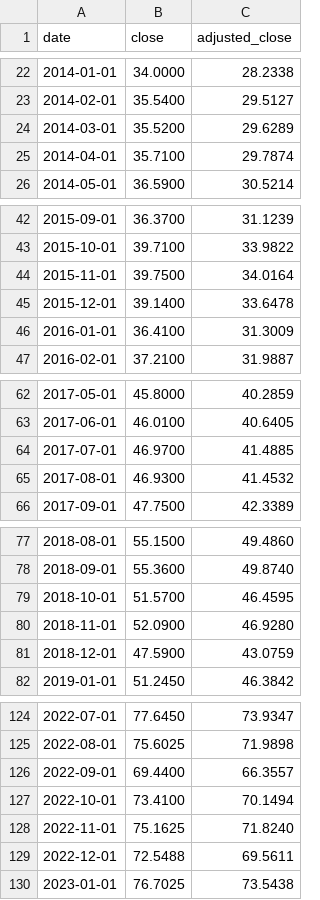
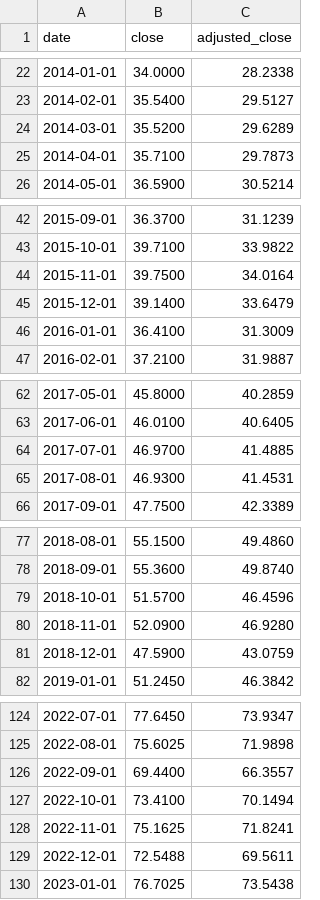
Before and after one commit to liudasl/ticker-price-history, a CSV file: VUSD/monthly.csv, drawn as a sheet; only a part is shown, gaps mark what is left out; the diff covers the shown part only.

Commit message:
Update prices 2026-11-03

```diff
--- a/VUSD/monthly.csv
+++ b/VUSD/monthly.csv
@@ -24,3 +24,3 @@ date,close,adjusted_close
 2014-03-01,35.5200,29.6289
-2014-04-01,35.7100,29.7874
+2014-04-01,35.7100,29.7873
 2014-05-01,36.5900,30.5214
@@ -44,3 +44,3 @@ date,close,adjusted_close
 2015-11-01,39.7500,34.0164
-2015-12-01,39.1400,33.6478
+2015-12-01,39.1400,33.6479
 2016-01-01,36.4100,31.3009
@@ -64,3 +64,3 @@ date,close,adjusted_close
 2017-07-01,46.9700,41.4885
-2017-08-01,46.9300,41.4532
+2017-08-01,46.9300,41.4531
 2017-09-01,47.7500,42.3389
@@ -78,3 +78,3 @@ date,close,adjusted_close
 2018-09-01,55.3600,49.8740
-2018-10-01,51.5700,46.4595
+2018-10-01,51.5700,46.4596
 2018-11-01,52.0900,46.9280
@@ -127,3 +127,3 @@ date,close,adjusted_close
 2022-10-01,73.4100,70.1494
-2022-11-01,75.1625,71.8240
+2022-11-01,75.1625,71.8241
 2022-12-01,72.5488,69.5611
```
Also changed, not shown: 9 edited cells elsewhere in this file.
